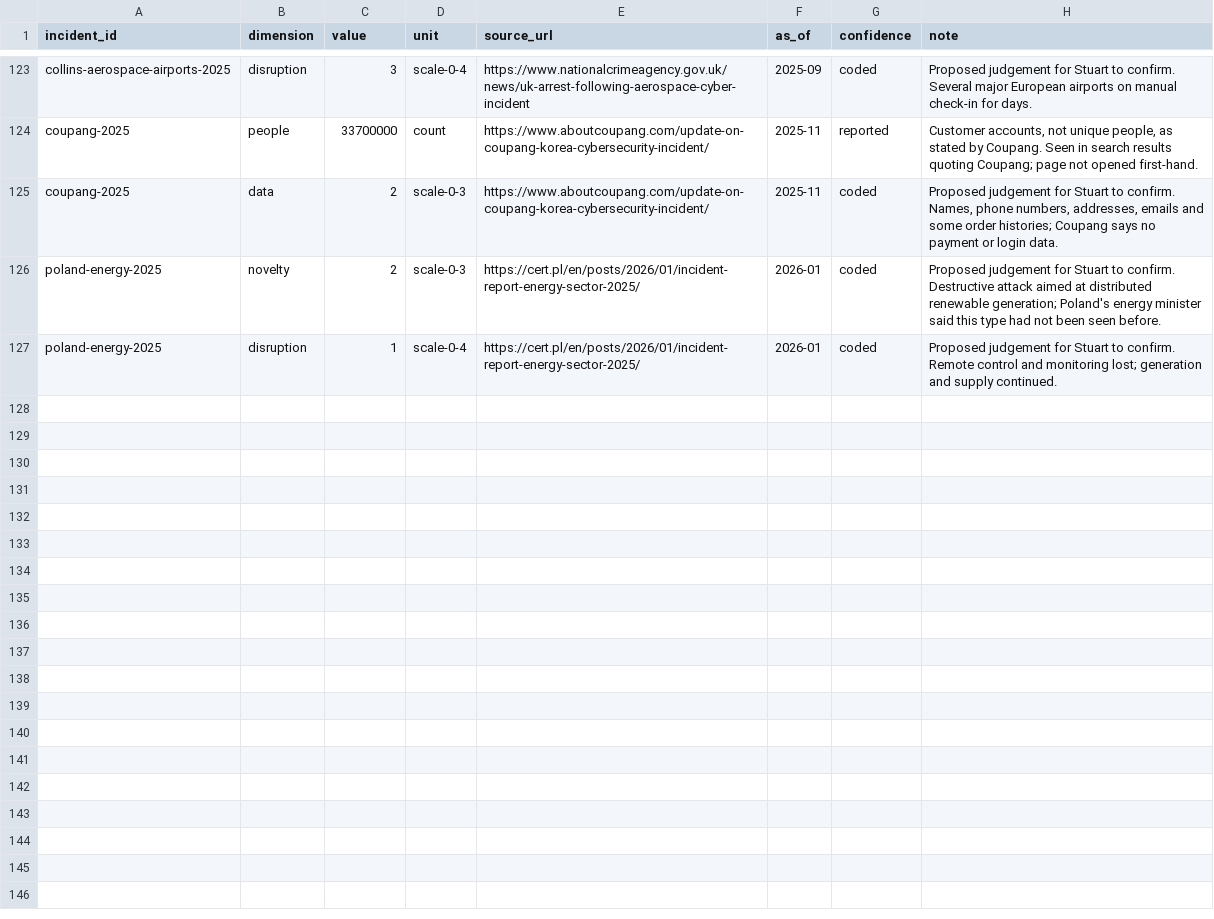
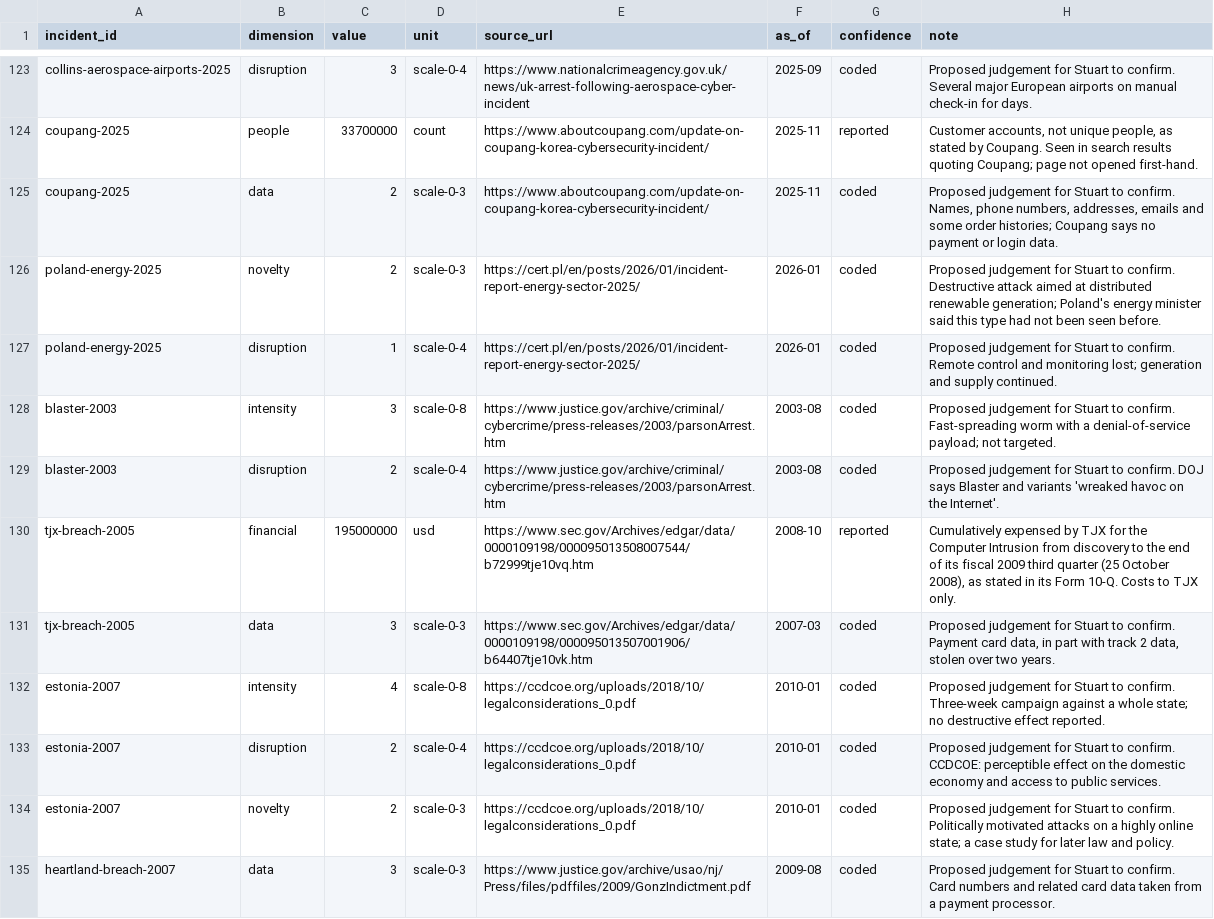
Before and after one commit to stuartokin/cyber-attack-earth, a CSV file: impact_figures.csv, drawn as a sheet; only a part is shown, gaps mark what is left out; the diff covers the shown part only.

```diff
--- a/impact_figures.csv
+++ b/impact_figures.csv
@@ -127 +127,9 @@ poland-energy-2025,novelty,2,scale-0-3,https://cert.pl/en/posts/2026/01/incident
 poland-energy-2025,disruption,1,scale-0-4,https://cert.pl/en/posts/2026/01/incident-report-energy-sector-2025/,2026-01,coded,Proposed judgement for Stuart to confirm. Remote control and monitoring lost; generation and supply continued.
+blaster-2003,intensity,3,scale-0-8,https://www.justice.gov/archive/criminal/cybercrime/press-releases/2003/parsonArrest.htm,2003-08,coded,Proposed judgement for Stuart to confirm. Fast-spreading worm with a denial-of-service payload; not targeted.
+blaster-2003,disruption,2,scale-0-4,https://www.justice.gov/archive/criminal/cybercrime/press-releases/2003/parsonArrest.htm,2003-08,coded,Proposed judgement for Stuart to confirm. DOJ says Blaster and variants 'wreaked havoc on the Internet'.
+tjx-breach-2005,financial,195000000,usd,https://www.sec.gov/Archives/edgar/data/0000109198/000095013508007544/b72999tje10vq.htm,2008-10,reported,"Cumulatively expensed by TJX for the Computer Intrusion from discovery to the end of its fiscal 2009 third quarter (25 October 2008), as stated in its Form 10-Q. Costs to TJX only."
+tjx-breach-2005,data,3,scale-0-3,https://www.sec.gov/Archives/edgar/data/0000109198/000095013507001906/b64407tje10vk.htm,2007-03,coded,"Proposed judgement for Stuart to confirm. Payment card data, in part with track 2 data, stolen over two years."
+estonia-2007,intensity,4,scale-0-8,https://ccdcoe.org/uploads/2018/10/legalconsiderations_0.pdf,2010-01,coded,Proposed judgement for Stuart to confirm. Three-week campaign against a whole state; no destructive effect reported.
+estonia-2007,disruption,2,scale-0-4,https://ccdcoe.org/uploads/2018/10/legalconsiderations_0.pdf,2010-01,coded,Proposed judgement for Stuart to confirm. CCDCOE: perceptible effect on the domestic economy and access to public services.
+estonia-2007,novelty,2,scale-0-3,https://ccdcoe.org/uploads/2018/10/legalconsiderations_0.pdf,2010-01,coded,Proposed judgement for Stuart to confirm. Politically motivated attacks on a highly online state; a case study for later law and policy.
+heartland-breach-2007,data,3,scale-0-3,https://www.justice.gov/archive/usao/nj/Press/files/pdffiles/2009/GonzIndictment.pdf,2009-08,coded,Proposed judgement for Stuart to confirm. Card numbers and related card data taken from a payment processor.
```
Also changed, not shown: 8 added rows elsewhere in this file, 14 other files.
